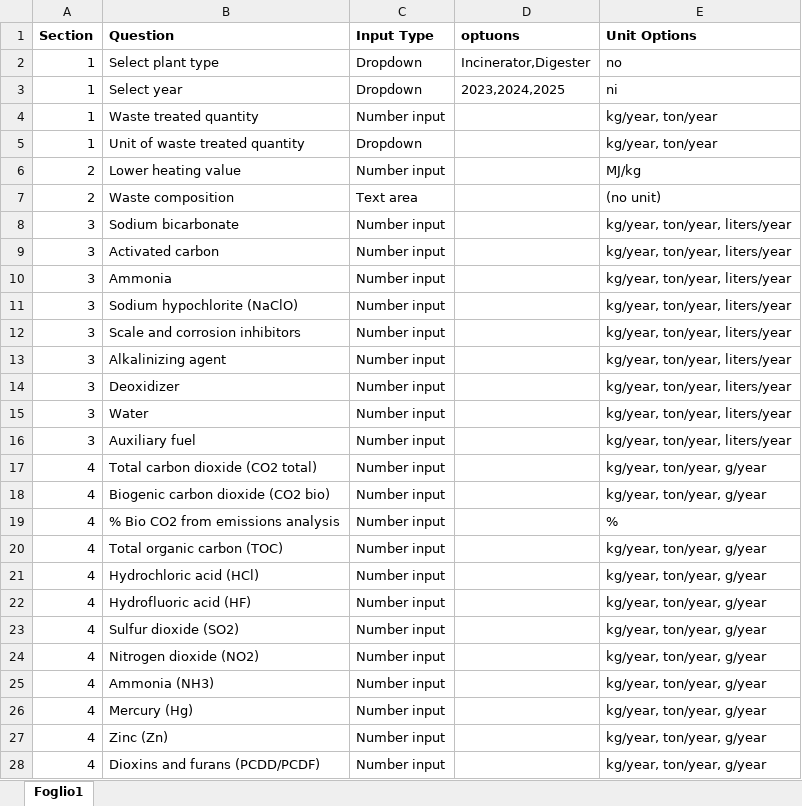
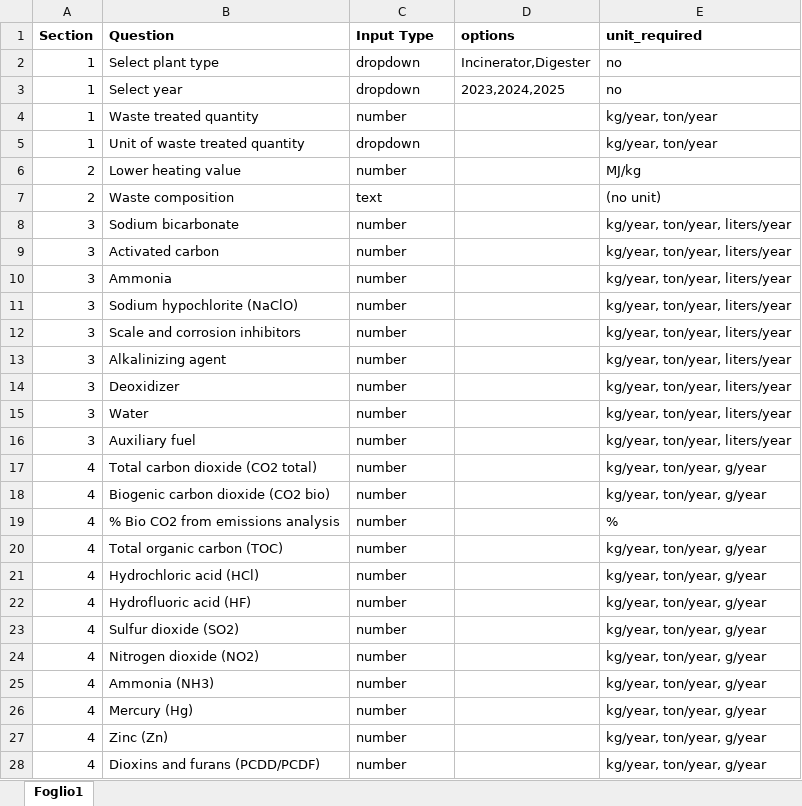
Before and after one commit to GiuliaCavenago93/plant_questionnaire, an Excel workbook: questions.xlsx, sheet Foglio1, drawn as a sheet; only a part is shown; values as stored, in another font and other column widths than the file's, no borders; the diff covers the shown part only; the diff names each change by its address in the sheet, - before the commit and + after, or states it on an @@ line.

Commit message:
Fixed column headers and input types

```diff
--- a/questions.xlsx (sheet Foglio1)
+++ b/questions.xlsx (sheet Foglio1)
-D1: optuons
+D1: options
-E1: Unit Options
+E1: unit_required
-C2:C3 (Input Type): Dropdown
+C2:C3 (Input Type): dropdown
-E3 (unit_required): ni
+E3 (unit_required): no
-C4 (Input Type): Number input
+C4 (Input Type): number
-C5 (Input Type): Dropdown
+C5 (Input Type): dropdown
-C6 (Input Type): Number input
+C6 (Input Type): number
-C7 (Input Type): Text area
+C7 (Input Type): text
-C8:C28 (Input Type): Number input
+C8:C28 (Input Type): number
```
Also changed, not shown: 10 edited cells elsewhere in this sheet.
